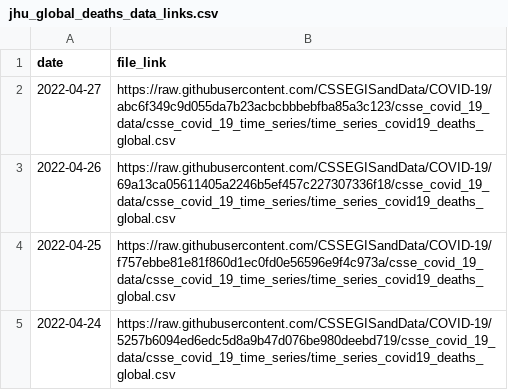
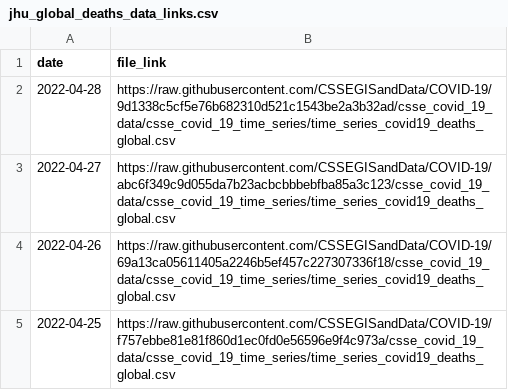
Before and after one commit to reichlab/covidData, a CSV file: data/jhu_global_deaths_data_links.csv, drawn as a sheet; only a part is shown; the shorter side is filled out with more unchanged rows.

```diff
--- a/data/jhu_global_deaths_data_links.csv
+++ b/data/jhu_global_deaths_data_links.csv
@@ -1,2 +1,3 @@
 "date","file_link"
+2022-04-28,"https://raw.githubusercontent.com/CSSEGISandData/COVID-19/9d1338c5cf5e76b682310d521c1543be2a3b32ad/csse_covid_19_data/csse_covid_19_time_series/time_series_covid19_deaths_global.csv"
 2022-04-27,"https://raw.githubusercontent.com/CSSEGISandData/COVID-19/abc6f349c9d055da7b23acbcbbbebfba85a3c123/csse_covid_19_data/csse_covid_19_time_series/time_series_covid19_deaths_global.csv"
```
Also changed, not shown: data/jhu_global_cases_data_links.csv, data/jhu_us_cases_data_links.csv, 1 other file.
